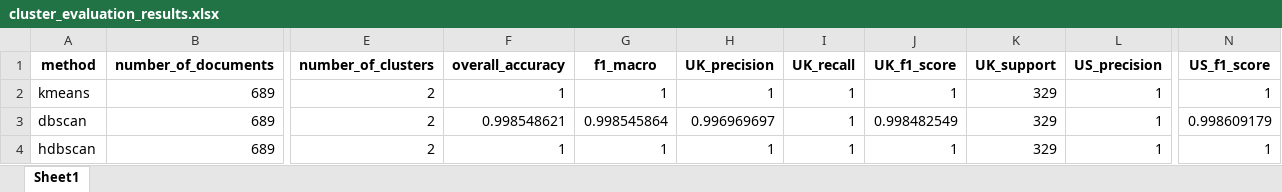
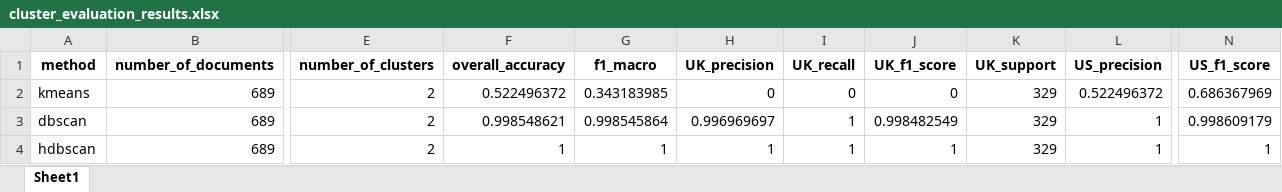
Before and after one commit to tammy-rb/IR2026, an Excel workbook: excercise2/clusters/cluster_evaluation_results.xlsx, sheet Sheet1, drawn as a sheet; only a part is shown, gaps mark what is left out; values as stored, in another font and other column widths than the file's, no borders; the diff names each change by its address in the sheet, - before the commit and + after, or states it on an @@ line.

```diff
--- a/excercise2/clusters/cluster_evaluation_results.xlsx (sheet Sheet1)
+++ b/excercise2/clusters/cluster_evaluation_results.xlsx (sheet Sheet1)
-F2 (overall_accuracy): 1
+F2 (overall_accuracy): 0.522496372
-G2 (f1_macro): 1
+G2 (f1_macro): 0.343183985
-H2 (UK_precision): 1
+H2 (UK_precision): 0
-I2 (UK_recall): 1
+I2 (UK_recall): 0
-J2 (UK_f1_score): 1
+J2 (UK_f1_score): 0
-L2 (US_precision): 1
+L2 (US_precision): 0.522496372
-N2 (US_f1_score): 1
+N2 (US_f1_score): 0.686367969
```
Also changed, not shown: excercise2/classification/LoR/LoR_cv_results.xlsx, excercise2/classification/LoR/LoR_top_features.xlsx, 17 other files.
